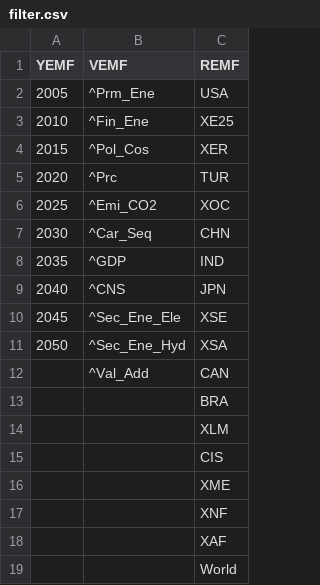
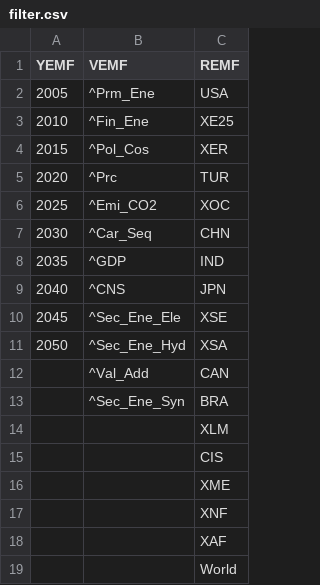
Before and after one commit to tabeni/AIMHub_Figure, a CSV file: define/filter.csv, drawn as a sheet.

```diff
--- a/define/filter.csv
+++ b/define/filter.csv
@@ -12,3 +12,3 @@ YEMF,VEMF,REMF
 ,^Val_Add,CAN
-,,BRA
+,^Sec_Ene_Syn,BRA
 ,,XLM
```
Also changed, not shown: 3 other files.
